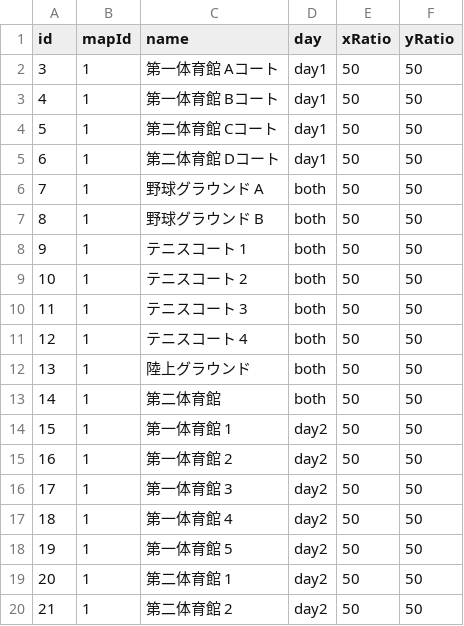
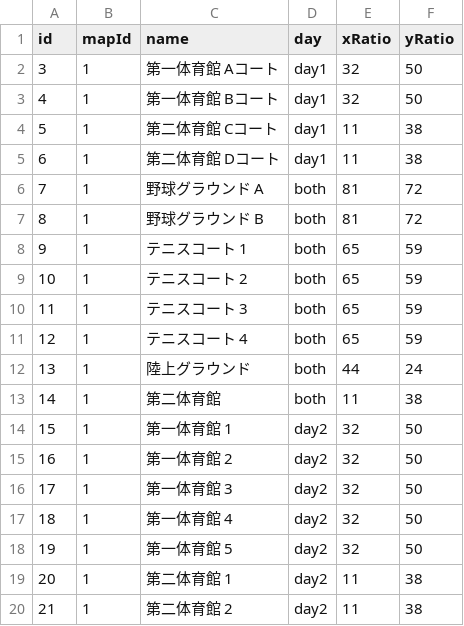
Before and after one commit to Nogu-y/sportsfest2026, a CSV file: apps/api/data-rows/locations.csv, drawn as a sheet.

```diff
--- a/apps/api/data-rows/locations.csv
+++ b/apps/api/data-rows/locations.csv
@@ -1,20 +1,20 @@
 id,mapId,name,day,xRatio,yRatio
-3,1,第一体育館 Aコート,day1,50,50
-4,1,第一体育館 Bコート,day1,50,50
-5,1,第二体育館 Cコート,day1,50,50
-6,1,第二体育館 Dコート,day1,50,50
-7,1,野球グラウンド A,both,50,50
-8,1,野球グラウンド B,both,50,50
-9,1,テニスコート 1,both,50,50
-10,1,テニスコート 2,both,50,50
-11,1,テニスコート 3,both,50,50
-12,1,テニスコート 4,both,50,50
-13,1,陸上グラウンド,both,50,50
-14,1,第二体育館,both,50,50
-15,1,第一体育館 1,day2,50,50
-16,1,第一体育館 2,day2,50,50
-17,1,第一体育館 3,day2,50,50
-18,1,第一体育館 4,day2,50,50
-19,1,第一体育館 5,day2,50,50
-20,1,第二体育館 1,day2,50,50
-21,1,第二体育館 2,day2,50,50
+3,1,第一体育館 Aコート,day1,32,50
+4,1,第一体育館 Bコート,day1,32,50
+5,1,第二体育館 Cコート,day1,11,38
+6,1,第二体育館 Dコート,day1,11,38
+7,1,野球グラウンド A,both,81,72
+8,1,野球グラウンド B,both,81,72
+9,1,テニスコート 1,both,65,59
+10,1,テニスコート 2,both,65,59
+11,1,テニスコート 3,both,65,59
+12,1,テニスコート 4,both,65,59
+13,1,陸上グラウンド,both,44,24
+14,1,第二体育館,both,11,38
+15,1,第一体育館 1,day2,32,50
+16,1,第一体育館 2,day2,32,50
+17,1,第一体育館 3,day2,32,50
+18,1,第一体育館 4,day2,32,50
+19,1,第一体育館 5,day2,32,50
+20,1,第二体育館 1,day2,11,38
+21,1,第二体育館 2,day2,11,38
```
Also changed, not shown: 11 other files.
